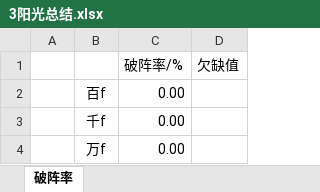
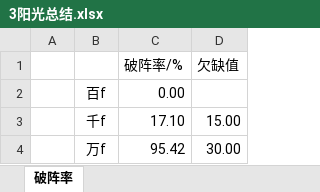
Before and after one commit to Leonhardqwq/spawn_cpp, an Excel workbook: 0 zombie type/阳光模型/12-1 NE 1.5花五八 hqyx/3阳光总结.xlsx, sheet 破阵率, drawn as a sheet; values as stored, in another font and other column widths than the file's, no borders; the diff names each change by its address in the sheet, - before the commit and + after, or states it on an @@ line.

Commit message:
适配mac/低内存 	modified:   0 zombie type/quick/main_quick_show.cpp 	new file:   "0 zombie type/\351\230\263\345\205\211\346\250\241\345\236\213/12-1 NE 1.5\350\212\261\344\272\224\345\205\253 hqyx/3\351\230\263\345\205\211\344\274\260\350\256\241-\347\240\264\351\230\265\347\216\207slow.cpp" 	modified:   "0 zombie type/\351\230\263\345\205\211\346\250\241\345\236\213/12-1 NE 1.5\350\212\261\344\272\224\345\205\253 hqyx/3\351\230\263\345\205\211\346\200\273\347\273\223.xlsx" 	modified:   inc/basic_setting.h

```diff
--- a/0 zombie type/阳光模型/12-1 NE 1.5花五八 hqyx/3阳光总结.xlsx (sheet 破阵率)
+++ b/0 zombie type/阳光模型/12-1 NE 1.5花五八 hqyx/3阳光总结.xlsx (sheet 破阵率)
-C3 (破阵率/%): 0.00
+C3 (破阵率/%): 17.10
-D3 (欠缺值): (empty)
+D3 (欠缺值): 15.00
-C4 (破阵率/%): 0.00
+C4 (破阵率/%): 95.42
-D4 (欠缺值): (empty)
+D4 (欠缺值): 30.00
```
Also changed, not shown: 3 other files.
